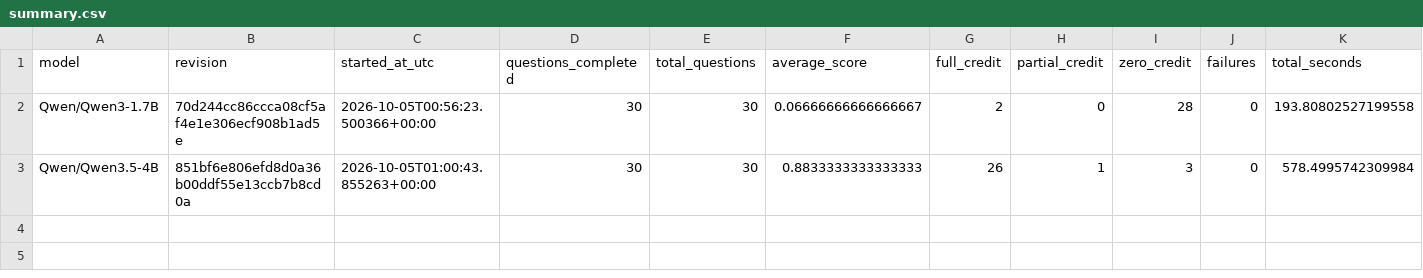
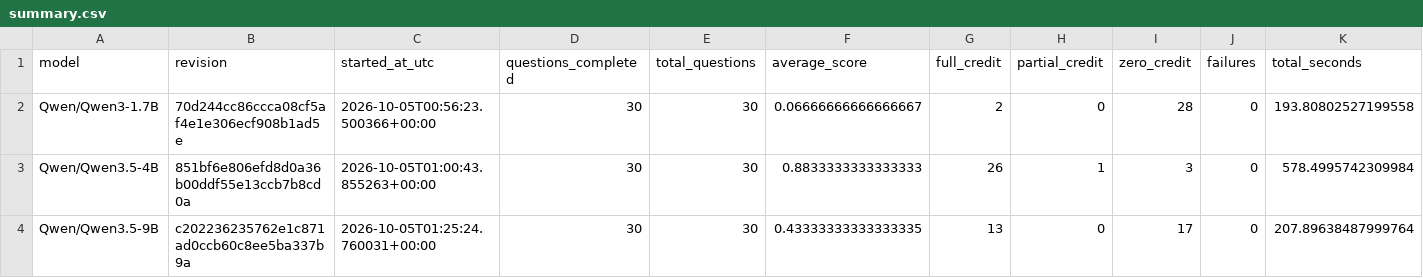
Before and after one commit to jbugli-NJ/fall-2026-group2, a CSV file: benchmarks/summary.csv, drawn as a sheet.

Commit message:
Adding initial Qwen3.5-9B benchmark
Addng 9B Qwen benchmark; note unexpected failures due to lack of tool
calls.

```diff
--- a/benchmarks/summary.csv
+++ b/benchmarks/summary.csv
@@ -3 +3,2 @@ Qwen/Qwen3-1.7B,70d244cc86ccca08cf5af4e1e306ecf908b1ad5e,2026-10-05T00:56:23.500
 Qwen/Qwen3.5-4B,851bf6e806efd8d0a36b00ddf55e13ccb7b8cd0a,2026-10-05T01:00:43.855263+00:00,30,30,0.8833333333333333,26,1,3,0,578.4995742309984
+Qwen/Qwen3.5-9B,c202236235762e1c871ad0ccb60c8ee5ba337b9a,2026-10-05T01:25:24.760031+00:00,30,30,0.43333333333333335,13,0,17,0,207.89638487999764
```
Also changed, not shown: 1 other file.
